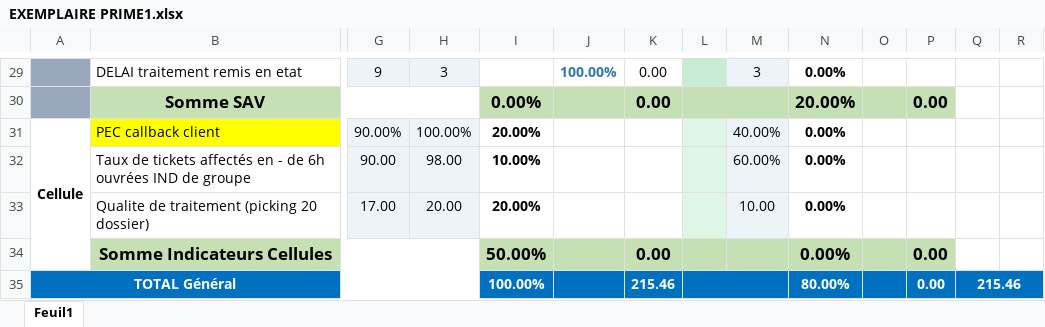
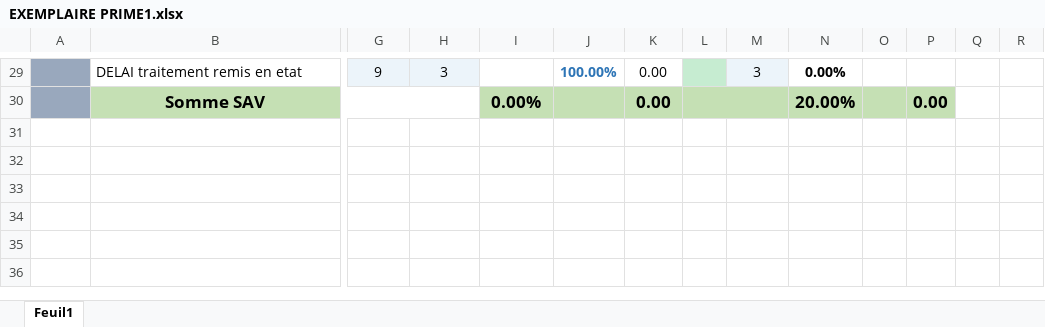
Before and after one commit to PROJETMYKYNTUS/projets_mykyntus-, an Excel workbook: docs/samples/EXEMPLAIRE PRIME1.xlsx, sheet Feuil1, drawn as a sheet; only a part is shown, gaps mark what is left out; values as stored, in another font and other column widths than the file's, no borders; conditional formats not drawn; rows hold the shown columns only; the diff covers the shown part only; the diff names each change by its address in the sheet, - before the commit and + after, or states it on an @@ line.

```diff
--- a/docs/samples/EXEMPLAIRE PRIME1.xlsx (sheet Feuil1)
+++ b/docs/samples/EXEMPLAIRE PRIME1.xlsx (sheet Feuil1)
-row 31: Cellule | PEC callback client | 90.00% | 100.00% | 20.00% |  |  |  | 40.00% | 0.00%
-row 32:  | Taux de tickets affectés en - de 6h ouvrées IND de groupe | 90.00 | 98.00 | 10.00% |  |  |  | 60.00% | 0.00%
-row 33:  | Qualite de traitement (picking 20 dossier) | 17.00 | 20.00 | 20.00% |  |  |  | 10.00 | 0.00%
-row 34:  | Somme Indicateurs Cellules |  |  | 50.00% |  | 0.00 |  |  | 0.00% |  | 0.00
-row 35: TOTAL Général |  |  |  | 100.00% |  | 215.46 |  |  | 80.00% |  | 0.00 | 215.46
```
Also changed, not shown: 10 edited cells, cell formats and merged cells elsewhere in this sheet, 50 other files.
